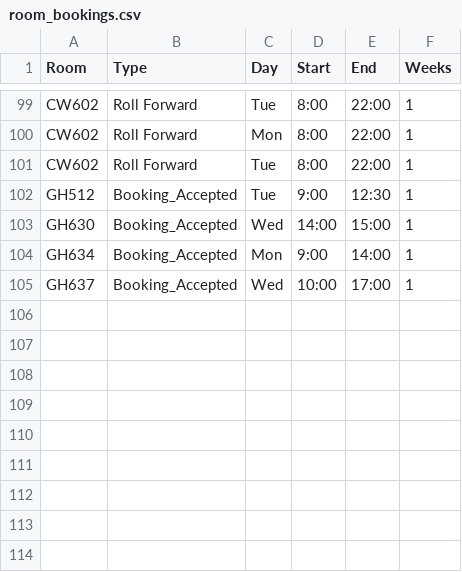
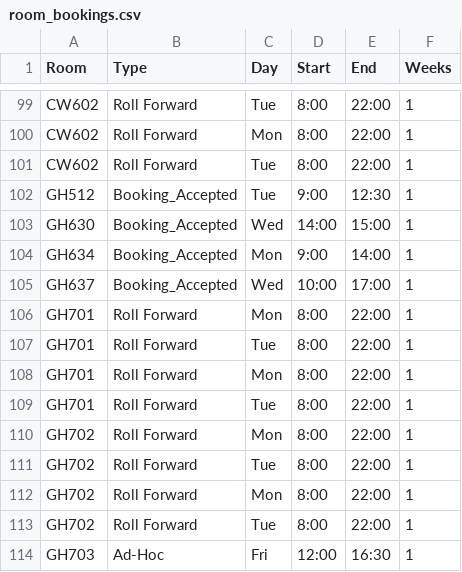
Before and after one commit to JonahMcN/StrathRooms.github.io, a CSV file: data/room_bookings.csv, drawn as a sheet; only a part is shown, gaps mark what is left out; the diff names each change by its address in the sheet, - before the commit and + after, or states it on an @@ line.

```diff
--- a/data/room_bookings.csv
+++ b/data/room_bookings.csv
+row 106: GH701 | Roll Forward | Mon | 8:00 | 22:00 | 1
+row 107: GH701 | Roll Forward | Tue | 8:00 | 22:00 | 1
+row 108: GH701 | Roll Forward | Mon | 8:00 | 22:00 | 1
+row 109: GH701 | Roll Forward | Tue | 8:00 | 22:00 | 1
+row 110: GH702 | Roll Forward | Mon | 8:00 | 22:00 | 1
+row 111: GH702 | Roll Forward | Tue | 8:00 | 22:00 | 1
+row 112: GH702 | Roll Forward | Mon | 8:00 | 22:00 | 1
+row 113: GH702 | Roll Forward | Tue | 8:00 | 22:00 | 1
+row 114: GH703 | Ad-Hoc | Fri | 12:00 | 16:30 | 1
```
Also changed, not shown: data/empty_bookings.csv, data/room_details.csv.
